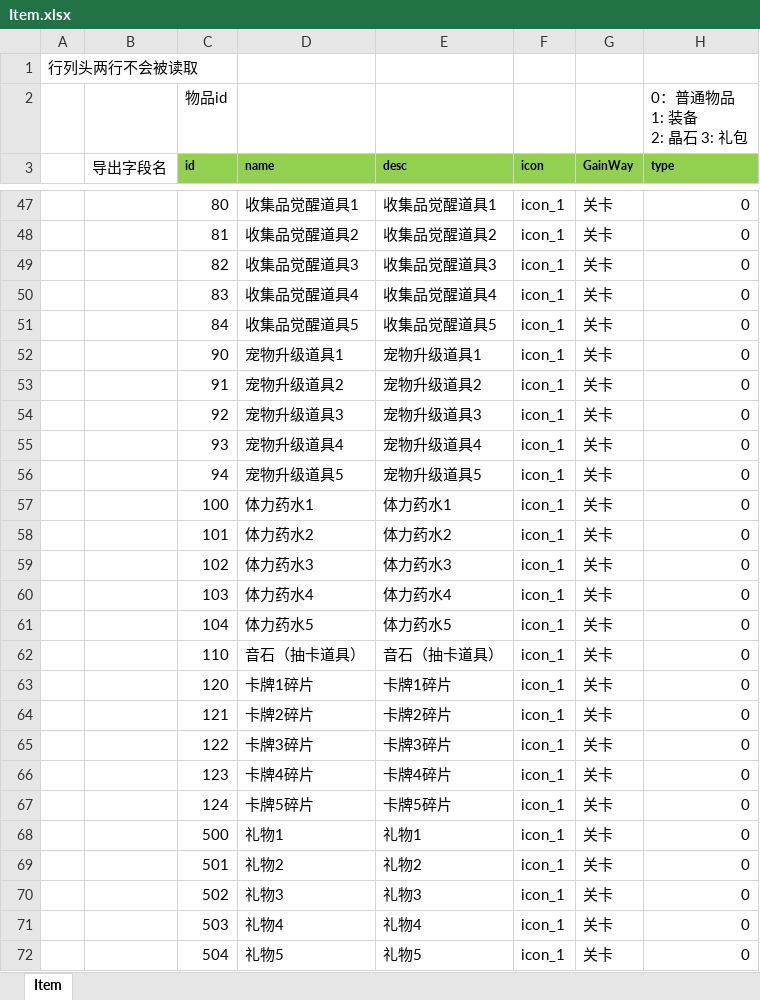
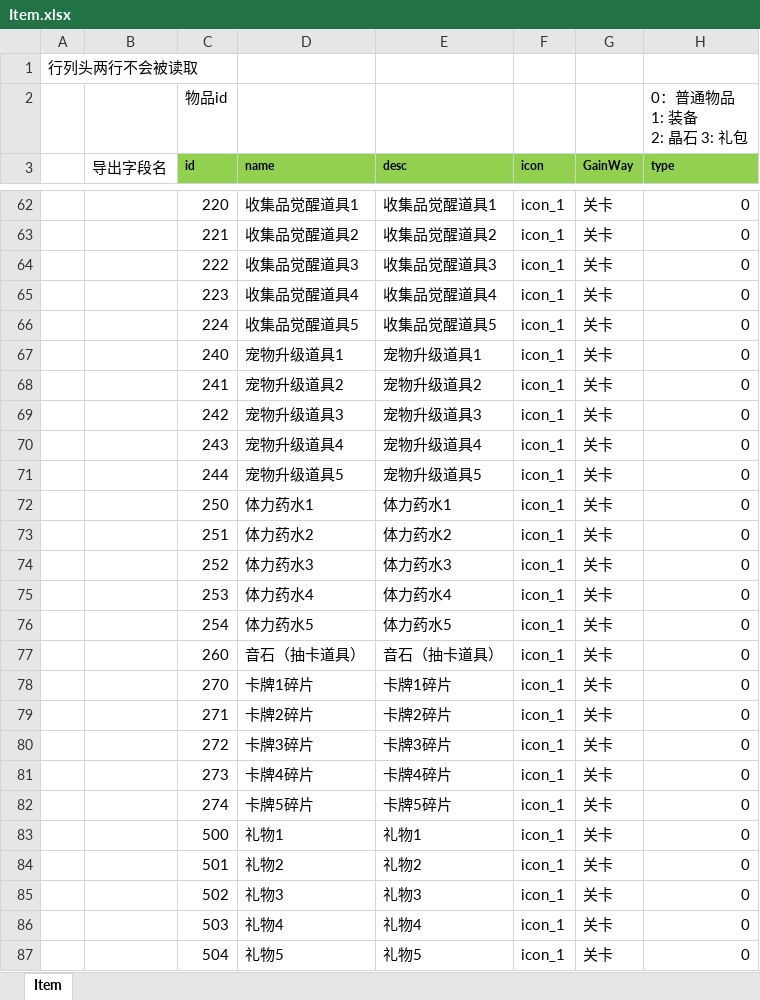
Before and after one commit to east-eden/excel, an Excel workbook: global/Item.xlsx, sheet Item, drawn as a sheet; only a part is shown, gaps mark what is left out; values as stored, in another font and other column widths than the file's, no borders; addresses are those after the commit; the diff covers the shown part only; the diff names each change by its address in the sheet, - before the commit and + after, or states it on an @@ line.

```diff
--- a/global/Item.xlsx (sheet Item)
+++ b/global/Item.xlsx (sheet Item)
-C62 (id): 80
+C62 (id): 220
-C63 (id): 81
+C63 (id): 221
-C64 (id): 82
+C64 (id): 222
-C65 (id): 83
+C65 (id): 223
-C66 (id): 84
+C66 (id): 224
-C67 (id): 90
+C67 (id): 240
-C68 (id): 91
+C68 (id): 241
-C69 (id): 92
+C69 (id): 242
-C70 (id): 93
+C70 (id): 243
-C71 (id): 94
+C71 (id): 244
-C72 (id): 100
+C72 (id): 250
-C73 (id): 101
+C73 (id): 251
-C74 (id): 102
+C74 (id): 252
-C75 (id): 103
+C75 (id): 253
-C76 (id): 104
+C76 (id): 254
-C77 (id): 110
+C77 (id): 260
-C78 (id): 120
+C78 (id): 270
-C79 (id): 121
+C79 (id): 271
-C80 (id): 122
+C80 (id): 272
-C81 (id): 123
+C81 (id): 273
-C82 (id): 124
+C82 (id): 274
```
Also changed, not shown: 15 added rows and 44 edited cells elsewhere in this sheet, formulas that keep their value.
